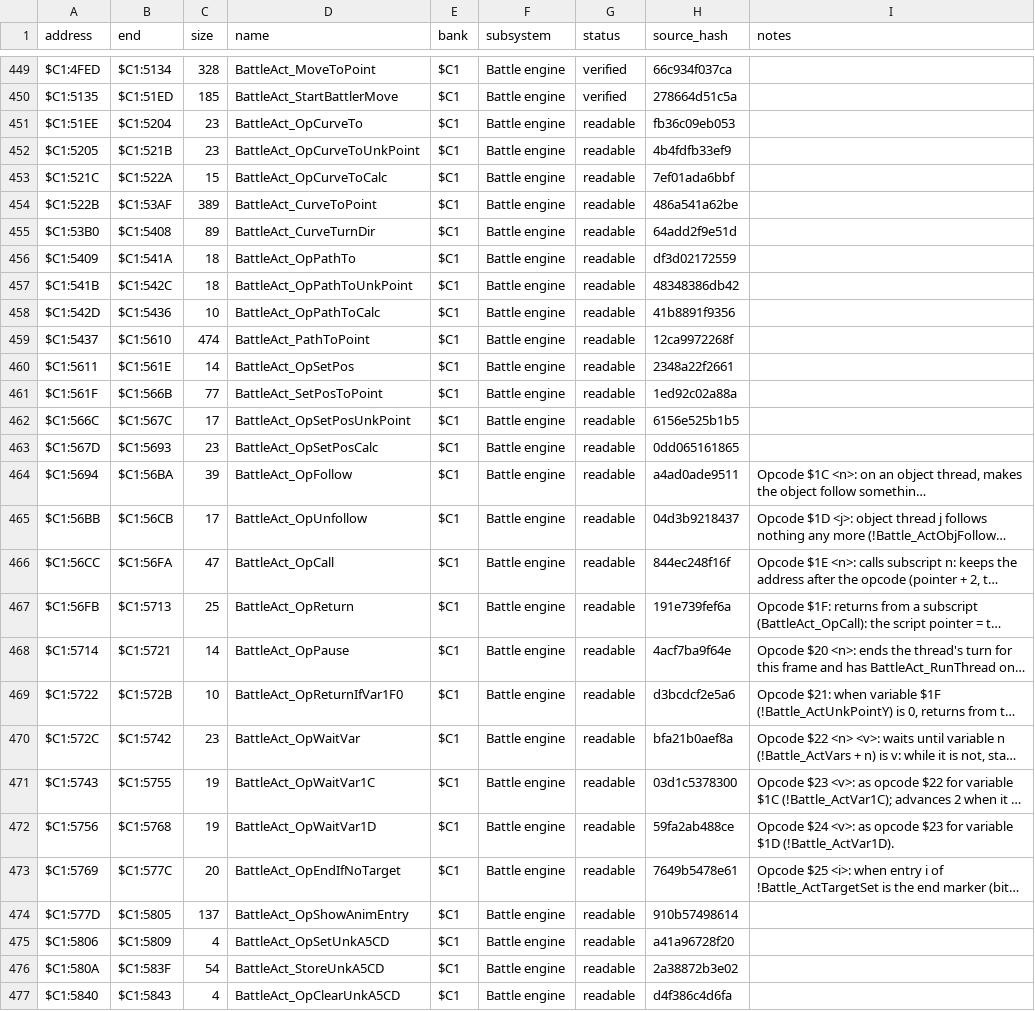
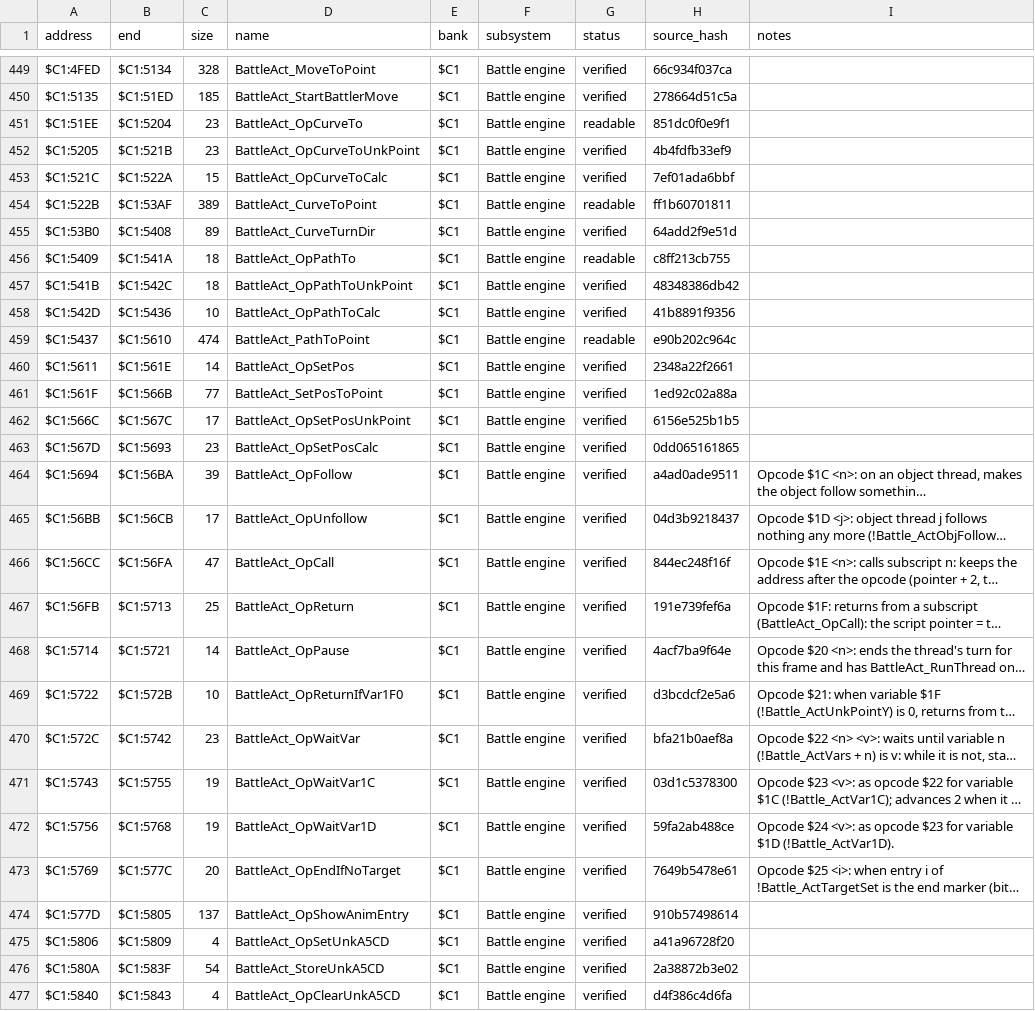
Before and after one commit to ThisIsAkill/ChronoRET, a CSV file: symbols/functions.csv, drawn as a sheet; only a part is shown, gaps mark what is left out; long unchanged cells end in …; the diff covers the shown part only; the diff names each change by its address in the sheet, - before the commit and + after, or states it on an @@ line.

```diff
--- a/symbols/functions.csv
+++ b/symbols/functions.csv
-H451 (source_hash): fb36c09eb053
+H451 (source_hash): 851dc0f0e9f1
-G452:G453 (status): readable
+G452:G453 (status): verified
-H454 (source_hash): 486a541a62be
+H454 (source_hash): ff1b60701811
-G455 (status): readable
+G455 (status): verified
-H456 (source_hash): df3d02172559
+H456 (source_hash): c8ff213cb755
-G457:G458 (status): readable
+G457:G458 (status): verified
-H459 (source_hash): 12ca9972268f
+H459 (source_hash): e90b202c964c
-G460:G477 (status): readable
+G460:G477 (status): verified
```
Also changed, not shown: 29 edited cells elsewhere in this file, 7 other files.
